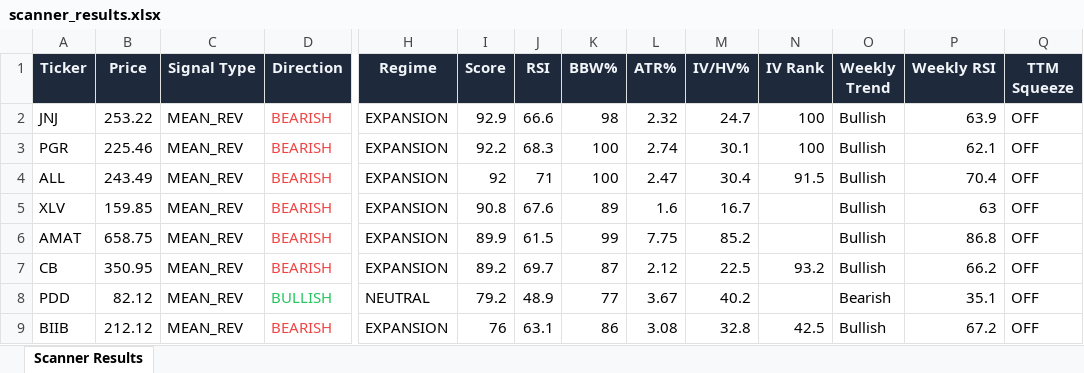
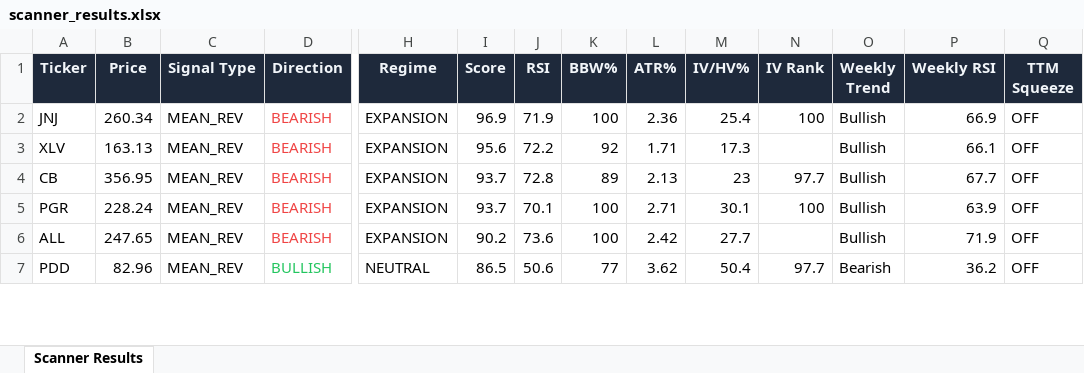
Before and after one commit to 6000rr4n/BM-screener, an Excel workbook: output/scanner_results.xlsx, sheet Scanner Results, drawn as a sheet; only a part is shown, gaps mark what is left out; values as stored, in another font and other column widths than the file's, no borders; removed rows and columns are numbered as before the commit, all else as after; rows hold the shown columns only; the diff covers the shown part only; the diff names each change by its address in the sheet, - before the commit and + after, or states it on an @@ line.

```diff
--- a/output/scanner_results.xlsx (sheet Scanner Results)
+++ b/output/scanner_results.xlsx (sheet Scanner Results)
-B2 (Price): 253.22
+B2 (Price): 260.34
-I2 (Score): 92.9
+I2 (Score): 96.9
-J2 (RSI): 66.6
+J2 (RSI): 71.9
-K2 (BBW%): 98
+K2 (BBW%): 100
-L2 (ATR%): 2.32
+L2 (ATR%): 2.36
-M2 (IV/HV%): 24.7
+M2 (IV/HV%): 25.4
-P2 (Weekly RSI): 63.9
+P2 (Weekly RSI): 66.9
+row 3: XLV | 163.13 | MEAN_REV | BEARISH | EXPANSION | 95.6 | 72.2 | 92 | 1.71 | 17.3 |  | Bullish | 66.1 | OFF
+row 4: CB | 356.95 | MEAN_REV | BEARISH | EXPANSION | 93.7 | 72.8 | 89 | 2.13 | 23 | 97.7 | Bullish | 67.7 | OFF
-B5 (Price): 225.46
+B5 (Price): 228.24
-I5 (Score): 92.2
+I5 (Score): 93.7
-J5 (RSI): 68.3
+J5 (RSI): 70.1
-L5 (ATR%): 2.74
+L5 (ATR%): 2.71
-P5 (Weekly RSI): 62.1
+P5 (Weekly RSI): 63.9
-B6 (Price): 243.49
+B6 (Price): 247.65
-I6 (Score): 92
+I6 (Score): 90.2
-J6 (RSI): 71
+J6 (RSI): 73.6
-L6 (ATR%): 2.47
+L6 (ATR%): 2.42
-M6 (IV/HV%): 30.4
+M6 (IV/HV%): 27.7
-N6 (IV Rank): 91.5
+N6 (IV Rank): (empty)
-P6 (Weekly RSI): 70.4
+P6 (Weekly RSI): 71.9
-row 5: XLV | 159.85 | MEAN_REV | BEARISH | EXPANSION | 90.8 | 67.6 | 89 | 1.6 | 16.7 |  | Bullish | 63 | OFF
-row 6: AMAT | 658.75 | MEAN_REV | BEARISH | EXPANSION | 89.9 | 61.5 | 99 | 7.75 | 85.2 |  | Bullish | 86.8 | OFF
-row 7: CB | 350.95 | MEAN_REV | BEARISH | EXPANSION | 89.2 | 69.7 | 87 | 2.12 | 22.5 | 93.2 | Bullish | 66.2 | OFF
-B7 (Price): 82.12
+B7 (Price): 82.96
-I7 (Score): 79.2
+I7 (Score): 86.5
-J7 (RSI): 48.9
+J7 (RSI): 50.6
-L7 (ATR%): 3.67
+L7 (ATR%): 3.62
-M7 (IV/HV%): 40.2
+M7 (IV/HV%): 50.4
-N7 (IV Rank): (empty)
+N7 (IV Rank): 97.7
-P7 (Weekly RSI): 35.1
+P7 (Weekly RSI): 36.2
-row 9: BIIB | 212.12 | MEAN_REV | BEARISH | EXPANSION | 76 | 63.1 | 86 | 3.08 | 32.8 | 42.5 | Bullish | 67.2 | OFF
```
Also changed, not shown: 9 added rows, 5 removed rows and 103 edited cells elsewhere in this sheet, 1 other file.
